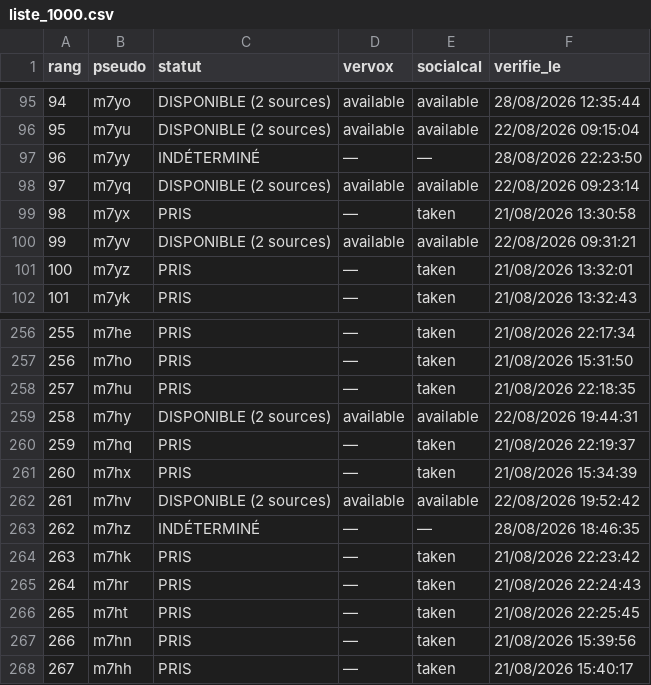
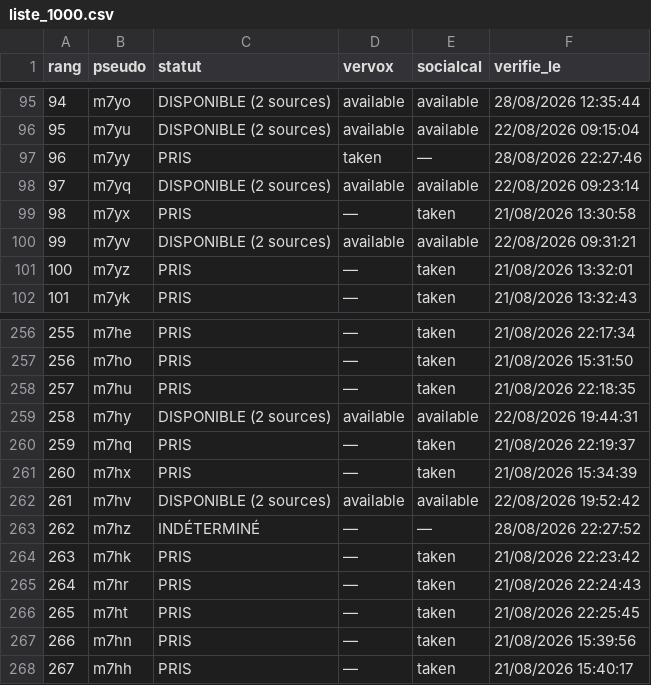
Before and after one commit to Kostas258/Kostas258, a CSV file: liste_1000.csv, drawn as a sheet; only a part is shown, gaps mark what is left out.

```diff
--- a/liste_1000.csv
+++ b/liste_1000.csv
@@ -96,3 +96,3 @@ rang,pseudo,statut,vervox,socialcal,verifie_le
 95,m7yu,DISPONIBLE (2 sources),available,available,22/08/2026 09:15:04
-96,m7yy,INDÉTERMINÉ,—,—,28/08/2026 22:23:50
+96,m7yy,PRIS,taken,—,28/08/2026 22:27:46
 97,m7yq,DISPONIBLE (2 sources),available,available,22/08/2026 09:23:14
@@ -262,3 +262,3 @@ rang,pseudo,statut,vervox,socialcal,verifie_le
 261,m7hv,DISPONIBLE (2 sources),available,available,22/08/2026 19:52:42
-262,m7hz,INDÉTERMINÉ,—,—,28/08/2026 18:46:35
+262,m7hz,INDÉTERMINÉ,—,—,28/08/2026 22:27:52
 263,m7hk,PRIS,—,taken,21/08/2026 22:23:42
```
Also changed, not shown: 5 other files.
